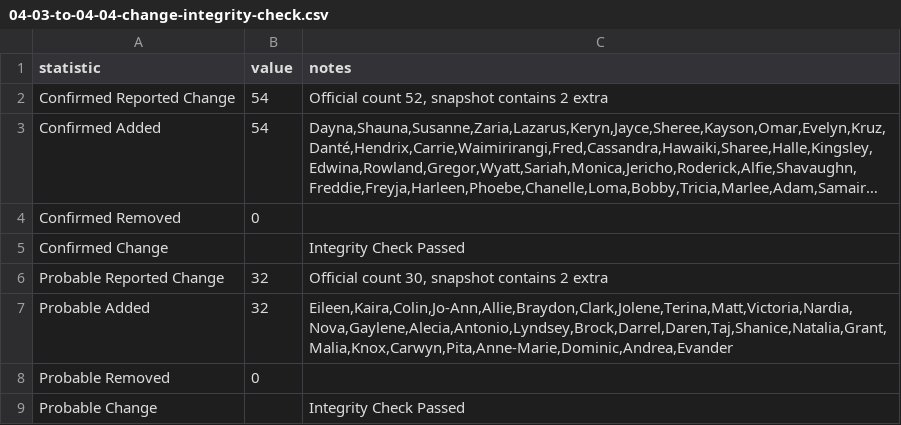
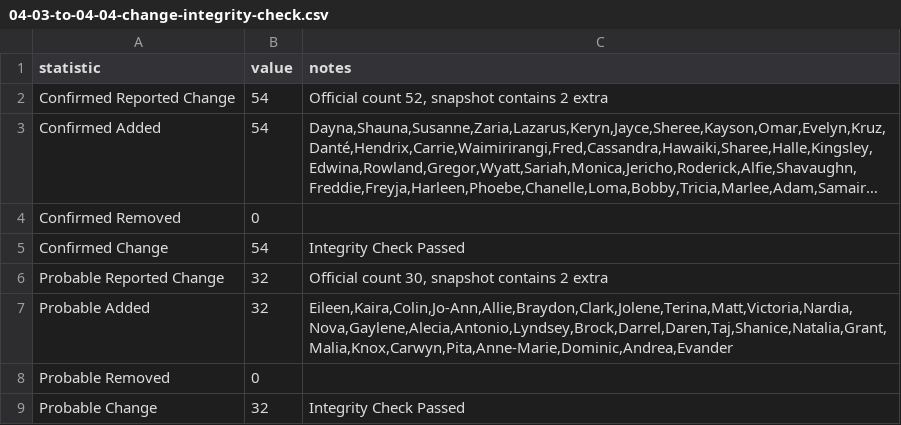
Before and after one commit to stevemanion/nz-covid19-travel-data, a CSV file: data/meta/record-linking/snapshot-change-logs/04-03-to-04-04-change-integrity-check.csv, drawn as a sheet; long unchanged cells end in …; the diff names each change by its address in the sheet, - before the commit and + after, or states it on an @@ line.

Commit message:
Minor fixes to integrity check files - unfilled out values and a 1 mistaken for a 7, integrity checks themselves are not affected since the unique ids are still listed.

```diff
--- a/data/meta/record-linking/snapshot-change-logs/04-03-to-04-04-change-integrity-check.csv
+++ b/data/meta/record-linking/snapshot-change-logs/04-03-to-04-04-change-integrity-check.csv
-B5 (value): (empty)
+B5 (value): 54
-B9 (value): (empty)
+B9 (value): 32
```
Also changed, not shown: data/meta/record-linking/snapshot-change-logs/04-29-to-05-01-change-integrity-check.csv.
